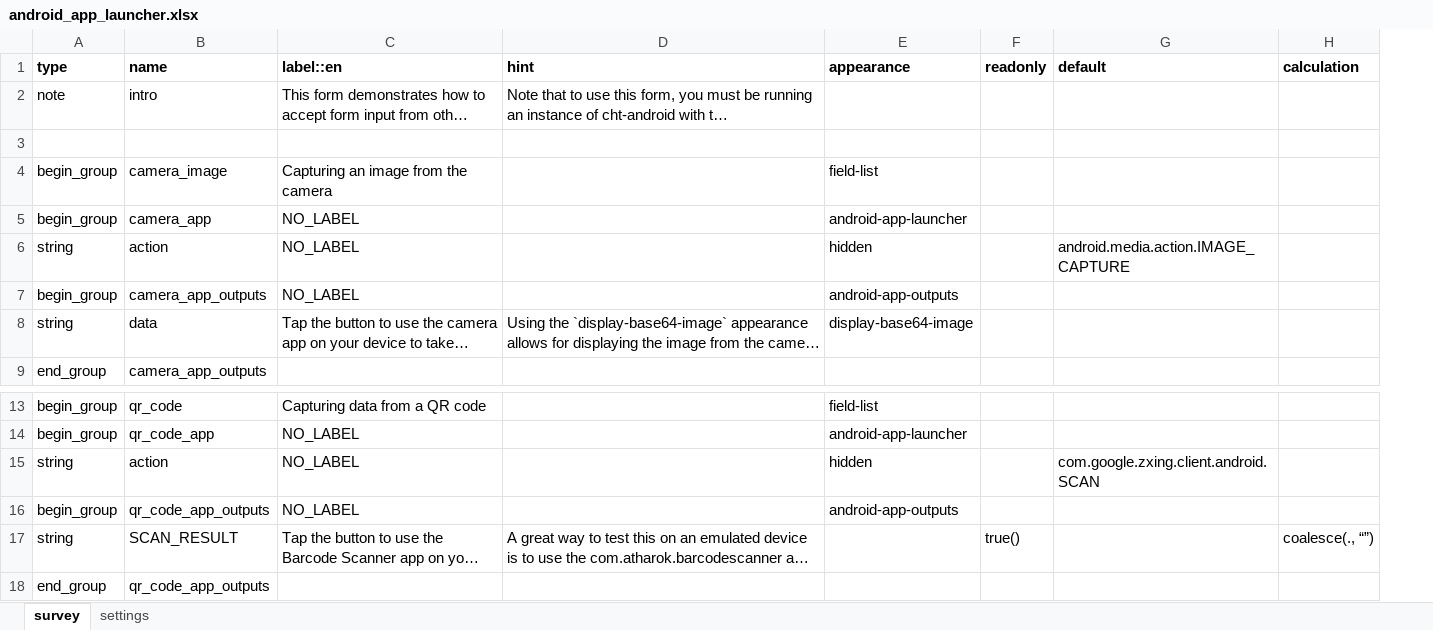
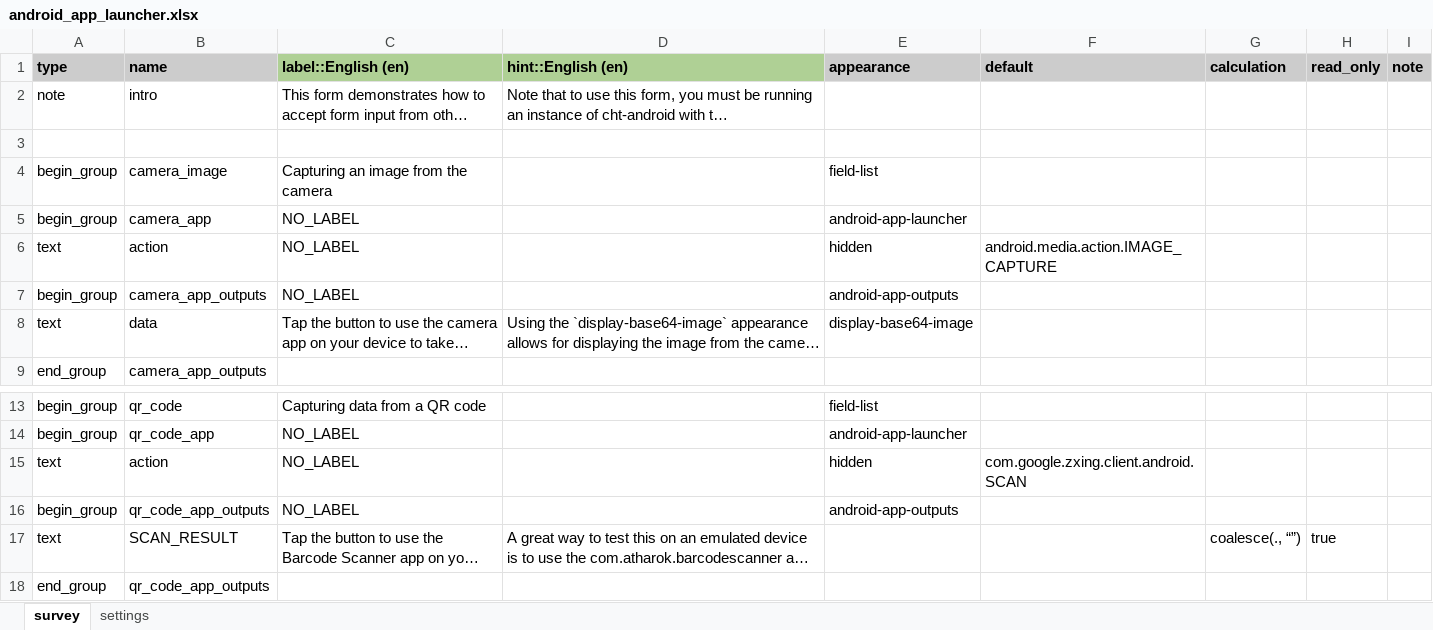
Before and after one commit to jkuester/cht-config-library, an Excel workbook: basic-forms/forms/app/android_app_launcher.xlsx, sheet survey, drawn as a sheet; only a part is shown, gaps mark what is left out; long unchanged cells end in …; values as stored, in another font and other column widths than the file's, no borders; conditional formats not drawn; removed rows and columns are numbered as before the commit, all else as after; the diff names each change by its address in the sheet, - before the commit and + after, or states it on an @@ line.

```diff
--- a/basic-forms/forms/app/android_app_launcher.xlsx (sheet survey)
+++ b/basic-forms/forms/app/android_app_launcher.xlsx (sheet survey)
-column F (readonly), row 17: true()
+column H (read_only), row 17: true
+column I (note), empty
-A1:B1 fill: none
+A1:B1 fill: #CCCCCC
-C1: label::en
+C1: label::English (en)
-C1:D1 fill: none
+C1:D1 fill: #AFD095
-D1: hint
+D1: hint::English (en)
-E1 fill: none
+E1 fill: #CCCCCC
-F1:G1 fill: none
+F1:G1 fill: #CCCCCC
-A6 (type): string
+A6 (type): text
-A8 (type): string
+A8 (type): text
-A15 (type): string
+A15 (type): text
-A17 (type): string
+A17 (type): text
```
Also changed, not shown: sheet settings, basic-forms/forms/app/dynamic_url.xlsx, basic-forms/forms/app/embedded_multimedia.xlsx, 22 other files.
